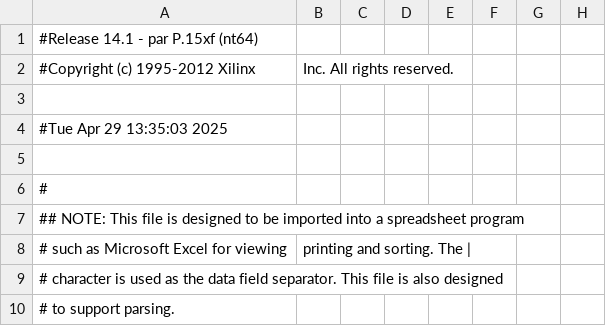
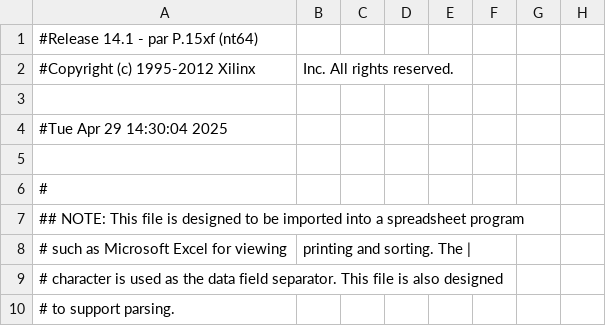
Before and after one commit to MadsRudolph/MyFPGAProject, a CSV file: Calc_Projekt/Calc_Top_pad.csv, drawn as a sheet; only a part is shown; the diff names each change by its address in the sheet, - before the commit and + after, or states it on an @@ line.

```diff
--- a/Calc_Projekt/Calc_Top_pad.csv
+++ b/Calc_Projekt/Calc_Top_pad.csv
-A4: #Tue Apr 29 13:35:03 2025
+A4: #Tue Apr 29 14:30:04 2025
```
Also changed, not shown: 52 other files.
